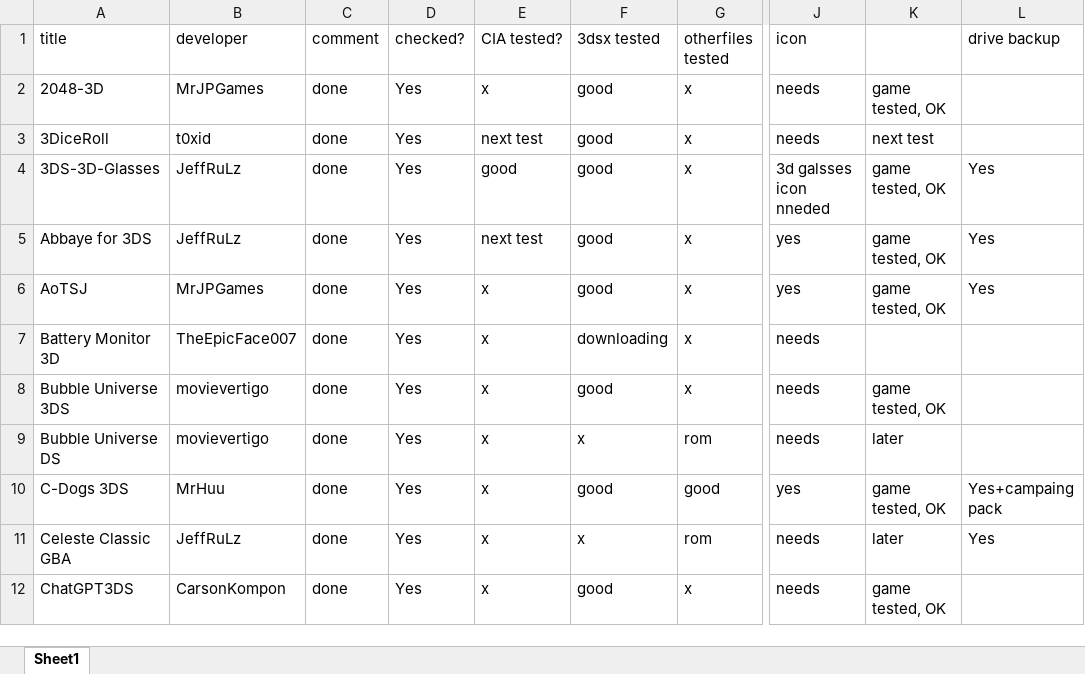
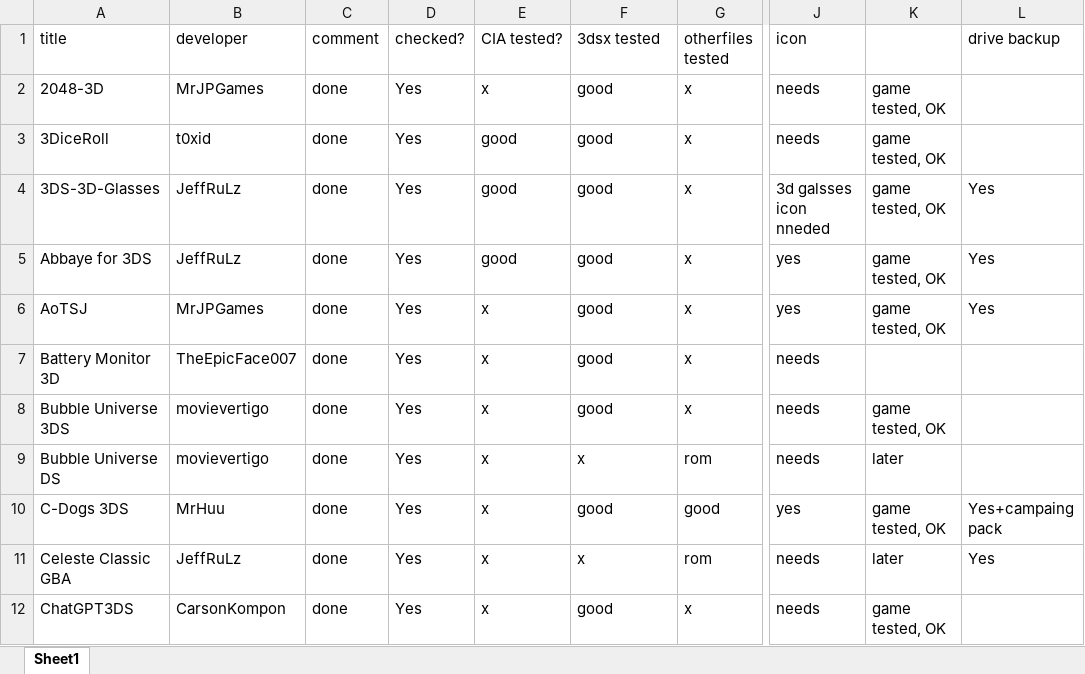
Before and after one commit to vargaviktor/3dsalt, an Excel workbook: releases.xlsx, sheet Sheet1, drawn as a sheet; only a part is shown, gaps mark what is left out; values as stored, in another font and other column widths than the file's, no cell formats; the diff covers the shown part only; the diff names each change by its address in the sheet, - before the commit and + after, or states it on an @@ line.

```diff
--- a/releases.xlsx (sheet Sheet1)
+++ b/releases.xlsx (sheet Sheet1)
-E3 (CIA tested?): next test
+E3 (CIA tested?): good
-K3: next test
+K3: game tested, OK
-E5 (CIA tested?): next test
+E5 (CIA tested?): good
-F7 (3dsx tested): downloading
+F7 (3dsx tested): good
```
Also changed, not shown: 37 edited cells elsewhere in this sheet, cell formats, 1 other file.
